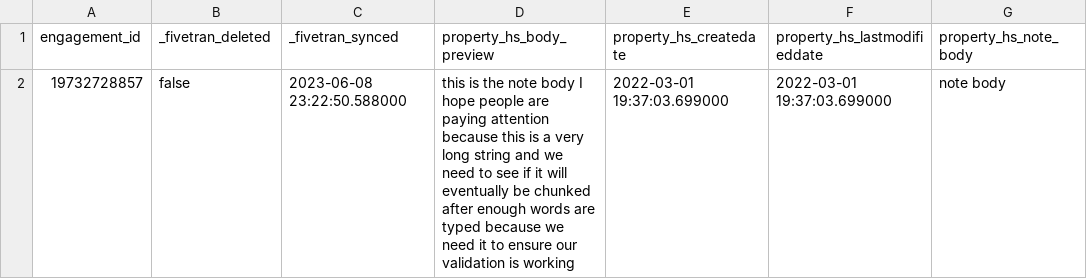
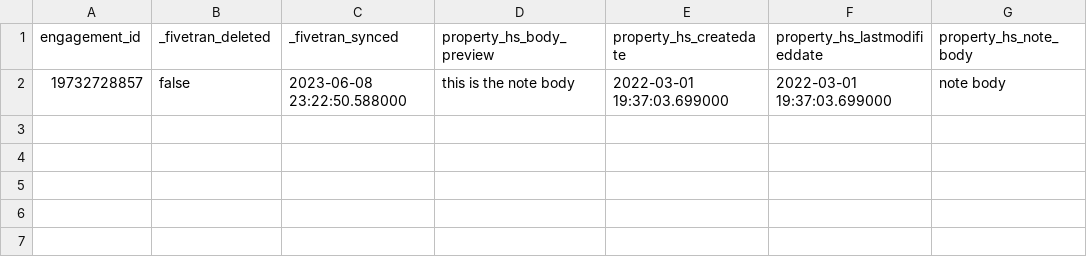
Before and after one commit to fivetran/dbt_unified_rag, a CSV file: integration_tests/seeds/hubspot_engagement_note.csv, drawn as a sheet; only a part is shown; the diff names each change by its address in the sheet, - before the commit and + after, or states it on an @@ line.

```diff
--- a/integration_tests/seeds/hubspot_engagement_note.csv
+++ b/integration_tests/seeds/hubspot_engagement_note.csv
-D2 (property_hs_body_preview): …note body I hope people are paying attention because this is a very long string and we need to see if it will eventually be chunked after enough words are typed because we need it to ensure our validation is working
+D2 (property_hs_body_preview): …note body
```
Also changed, not shown: 9 other files.
